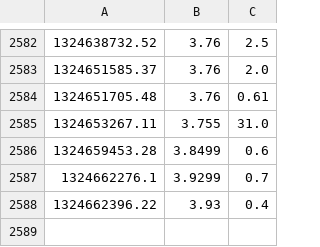
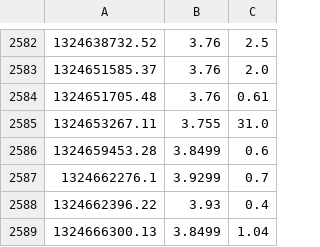
Before and after one commit to Pascal66/ga-bitbot, a CSV file: datafeed/bcfeed_virtexCAD_1min.csv, drawn as a sheet; only a part is shown, gaps mark what is left out; the diff names each change by its address in the sheet, - before the commit and + after, or states it on an @@ line.

```diff
--- a/datafeed/bcfeed_virtexCAD_1min.csv
+++ b/datafeed/bcfeed_virtexCAD_1min.csv
+row 2589: 1324666300.13 | 3.8499 | 1.04
```
Also changed, not shown: datafeed/bcfeed_thUSD_1min.csv, 3 other files.
